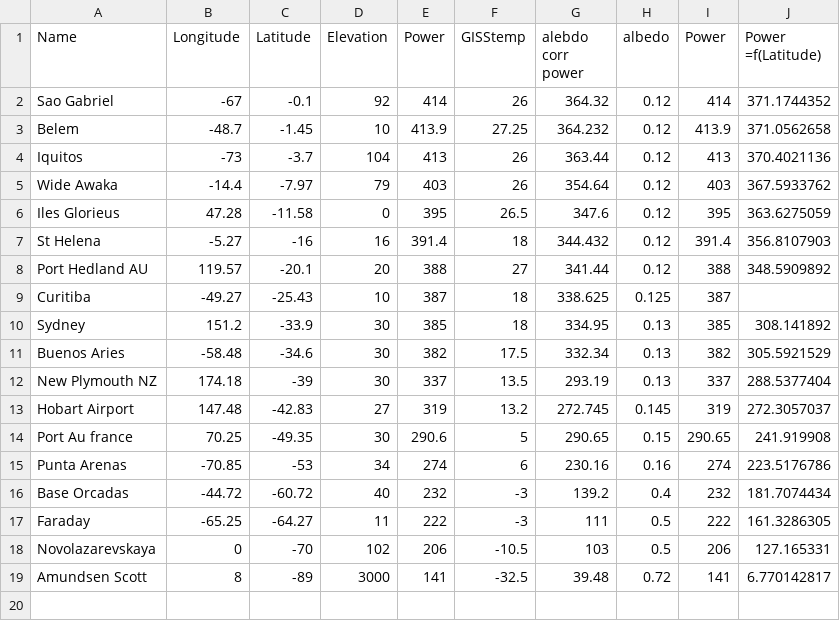
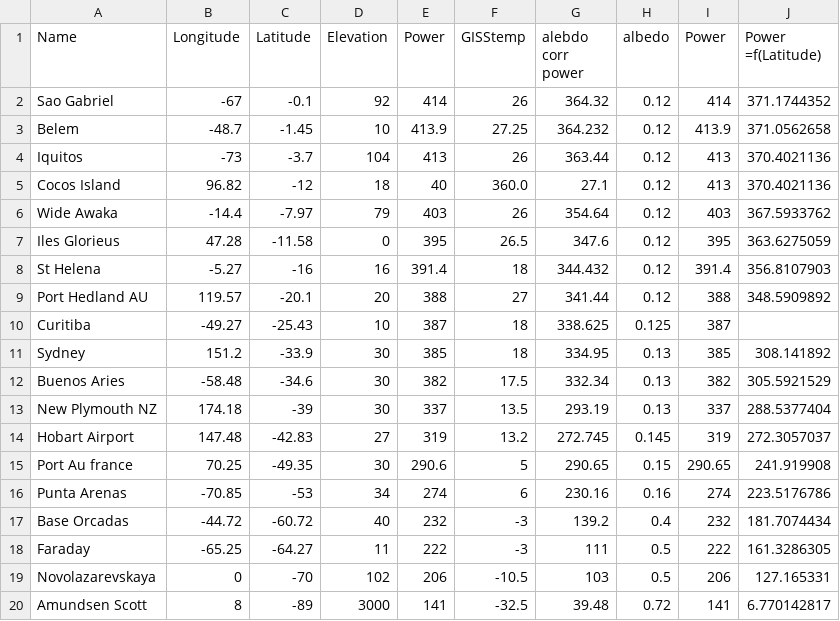
Before and after one commit to ndbucksmith/ClimateSensitivity, a CSV file: SH_dataset.csv, drawn as a sheet.

Commit message:
add cocos

```diff
--- a/SH_dataset.csv
+++ b/SH_dataset.csv
@@ -4,2 +4,3 @@ Belem,-48.7,-1.45,10,413.9,27.25,364.232,0.12,413.9,371.0562658
 Iquitos,-73,-3.7,104,413,26,363.44,0.12,413,370.4021136
+Cocos Island,96.82, -12,18, 40, 360.0, 27.1, 0.12,413,370.4021136
 Wide Awaka,-14.4,-7.97,79,403,26,354.64,0.12,403,367.5933762
```
